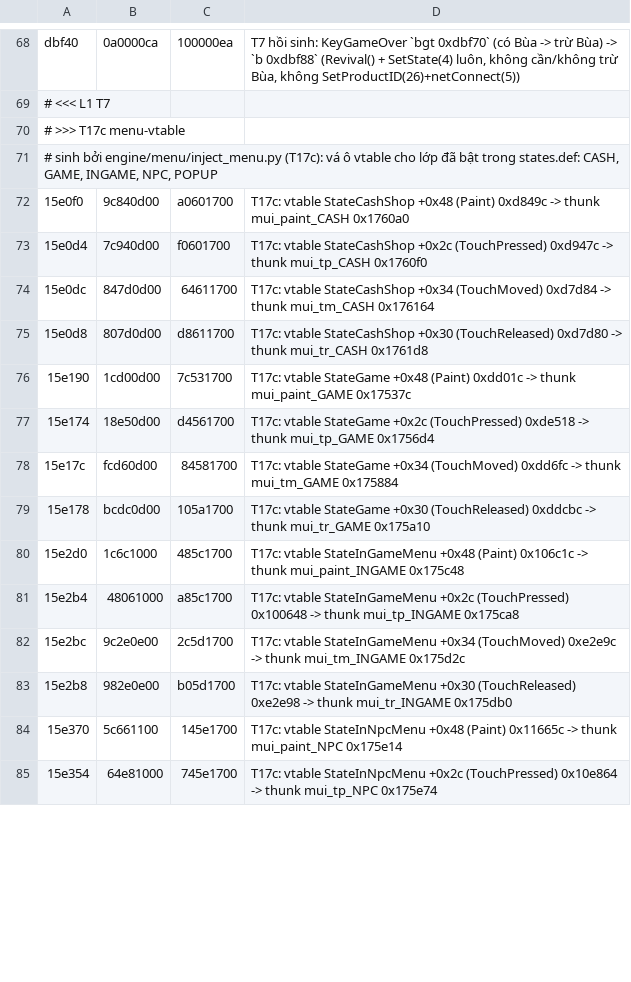
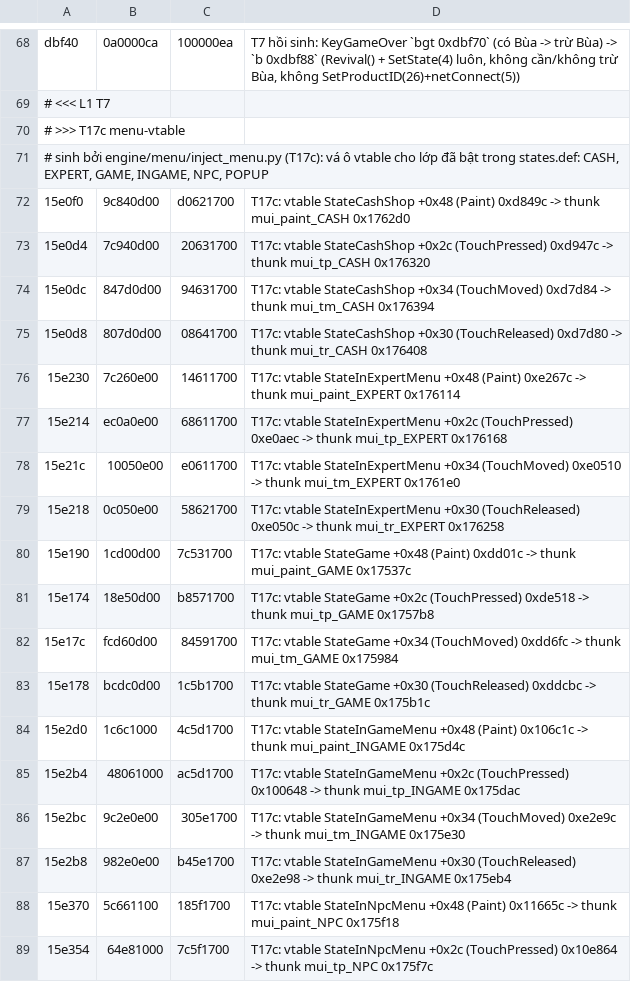
Before and after one commit to thenam020204-star/Vi-t-ho-game, a TSV file: hl5_android/patch/so_patches.tsv, drawn as a sheet; only a part is shown, gaps mark what is left out; the diff covers the shown part only.

```diff
--- a/hl5_android/patch/so_patches.tsv
+++ b/hl5_android/patch/so_patches.tsv
@@ -70,16 +70,20 @@ dbf40	0a0000ca	100000ea	T7 hồi sinh: KeyGameOver `bgt 0xdbf70` (có Bùa -> tr
 # >>> T17c menu-vtable
-# sinh bởi engine/menu/inject_menu.py (T17c): vá ô vtable cho lớp đã bật trong states.def: CASH, GAME, INGAME, NPC, POPUP
-15e0f0	9c840d00	a0601700	T17c: vtable StateCashShop +0x48 (Paint) 0xd849c -> thunk mui_paint_CASH 0x1760a0
-15e0d4	7c940d00	f0601700	T17c: vtable StateCashShop +0x2c (TouchPressed) 0xd947c -> thunk mui_tp_CASH 0x1760f0
-15e0dc	847d0d00	64611700	T17c: vtable StateCashShop +0x34 (TouchMoved) 0xd7d84 -> thunk mui_tm_CASH 0x176164
-15e0d8	807d0d00	d8611700	T17c: vtable StateCashShop +0x30 (TouchReleased) 0xd7d80 -> thunk mui_tr_CASH 0x1761d8
+# sinh bởi engine/menu/inject_menu.py (T17c): vá ô vtable cho lớp đã bật trong states.def: CASH, EXPERT, GAME, INGAME, NPC, POPUP
+15e0f0	9c840d00	d0621700	T17c: vtable StateCashShop +0x48 (Paint) 0xd849c -> thunk mui_paint_CASH 0x1762d0
+15e0d4	7c940d00	20631700	T17c: vtable StateCashShop +0x2c (TouchPressed) 0xd947c -> thunk mui_tp_CASH 0x176320
+15e0dc	847d0d00	94631700	T17c: vtable StateCashShop +0x34 (TouchMoved) 0xd7d84 -> thunk mui_tm_CASH 0x176394
+15e0d8	807d0d00	08641700	T17c: vtable StateCashShop +0x30 (TouchReleased) 0xd7d80 -> thunk mui_tr_CASH 0x176408
+15e230	7c260e00	14611700	T17c: vtable StateInExpertMenu +0x48 (Paint) 0xe267c -> thunk mui_paint_EXPERT 0x176114
+15e214	ec0a0e00	68611700	T17c: vtable StateInExpertMenu +0x2c (TouchPressed) 0xe0aec -> thunk mui_tp_EXPERT 0x176168
+15e21c	10050e00	e0611700	T17c: vtable StateInExpertMenu +0x34 (TouchMoved) 0xe0510 -> thunk mui_tm_EXPERT 0x1761e0
+15e218	0c050e00	58621700	T17c: vtable StateInExpertMenu +0x30 (TouchReleased) 0xe050c -> thunk mui_tr_EXPERT 0x176258
 15e190	1cd00d00	7c531700	T17c: vtable StateGame +0x48 (Paint) 0xdd01c -> thunk mui_paint_GAME 0x17537c
-15e174	18e50d00	d4561700	T17c: vtable StateGame +0x2c (TouchPressed) 0xde518 -> thunk mui_tp_GAME 0x1756d4
-15e17c	fcd60d00	84581700	T17c: vtable StateGame +0x34 (TouchMoved) 0xdd6fc -> thunk mui_tm_GAME 0x175884
-15e178	bcdc0d00	105a1700	T17c: vtable StateGame +0x30 (TouchReleased) 0xddcbc -> thunk mui_tr_GAME 0x175a10
-15e2d0	1c6c1000	485c1700	T17c: vtable StateInGameMenu +0x48 (Paint) 0x106c1c -> thunk mui_paint_INGAME 0x175c48
-15e2b4	48061000	a85c1700	T17c: vtable StateInGameMenu +0x2c (TouchPressed) 0x100648 -> thunk mui_tp_INGAME 0x175ca8
-15e2bc	9c2e0e00	2c5d1700	T17c: vtable StateInGameMenu +0x34 (TouchMoved) 0xe2e9c -> thunk mui_tm_INGAME 0x175d2c
-15e2b8	982e0e00	b05d1700	T17c: vtable StateInGameMenu +0x30 (TouchReleased) 0xe2e98 -> thunk mui_tr_INGAME 0x175db0
-15e370	5c661100	145e1700	T17c: vtable StateInNpcMenu +0x48 (Paint) 0x11665c -> thunk mui_paint_NPC 0x175e14
-15e354	64e81000	745e1700	T17c: vtable StateInNpcMenu +0x2c (TouchPressed) 0x10e864 -> thunk mui_tp_NPC 0x175e74
+15e174	18e50d00	b8571700	T17c: vtable StateGame +0x2c (TouchPressed) 0xde518 -> thunk mui_tp_GAME 0x1757b8
+15e17c	fcd60d00	84591700	T17c: vtable StateGame +0x34 (TouchMoved) 0xdd6fc -> thunk mui_tm_GAME 0x175984
+15e178	bcdc0d00	1c5b1700	T17c: vtable StateGame +0x30 (TouchReleased) 0xddcbc -> thunk mui_tr_GAME 0x175b1c
+15e2d0	1c6c1000	4c5d1700	T17c: vtable StateInGameMenu +0x48 (Paint) 0x106c1c -> thunk mui_paint_INGAME 0x175d4c
+15e2b4	48061000	ac5d1700	T17c: vtable StateInGameMenu +0x2c (TouchPressed) 0x100648 -> thunk mui_tp_INGAME 0x175dac
+15e2bc	9c2e0e00	305e1700	T17c: vtable StateInGameMenu +0x34 (TouchMoved) 0xe2e9c -> thunk mui_tm_INGAME 0x175e30
+15e2b8	982e0e00	b45e1700	T17c: vtable StateInGameMenu +0x30 (TouchReleased) 0xe2e98 -> thunk mui_tr_INGAME 0x175eb4
+15e370	5c661100	185f1700	T17c: vtable StateInNpcMenu +0x48 (Paint) 0x11665c -> thunk mui_paint_NPC 0x175f18
+15e354	64e81000	7c5f1700	T17c: vtable StateInNpcMenu +0x2c (TouchPressed) 0x10e864 -> thunk mui_tp_NPC 0x175f7c
```
Also changed, not shown: 40 edited cells elsewhere in this file, hl5_android/patch/caves.tsv, 2 other files.
